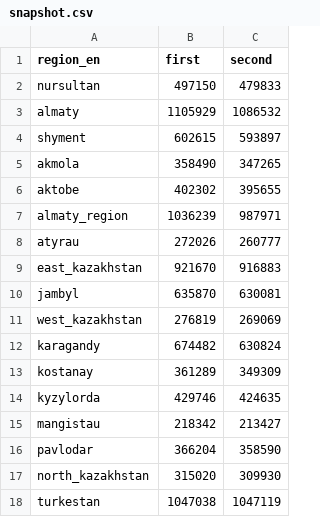
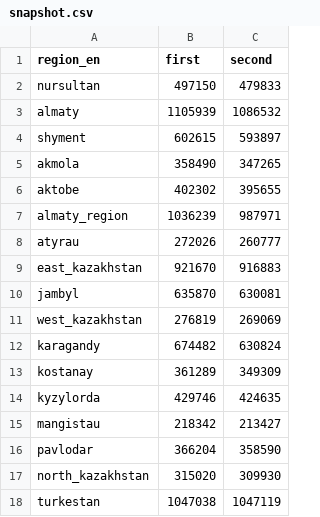
Before and after one commit to zhibek/covid-vaccination-kz, a CSV file: data/snapshot.csv, drawn as a sheet.

```diff
--- a/data/snapshot.csv
+++ b/data/snapshot.csv
@@ -2,3 +2,3 @@ region_en,first,second
 nursultan,497150,479833
-almaty,1105929,1086532
+almaty,1105939,1086532
 shyment,602615,593897
```
Also changed, not shown: data/first_cumulative.csv, data/first_daily.csv, 2 other files.
